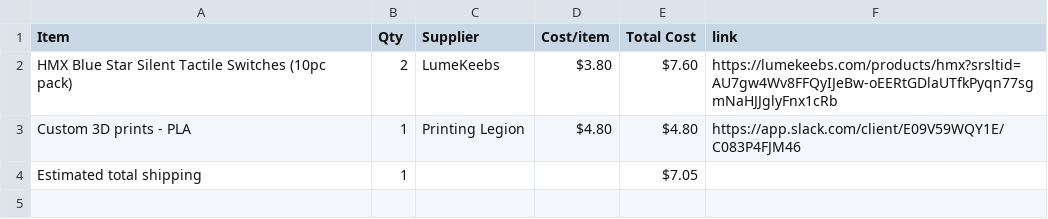
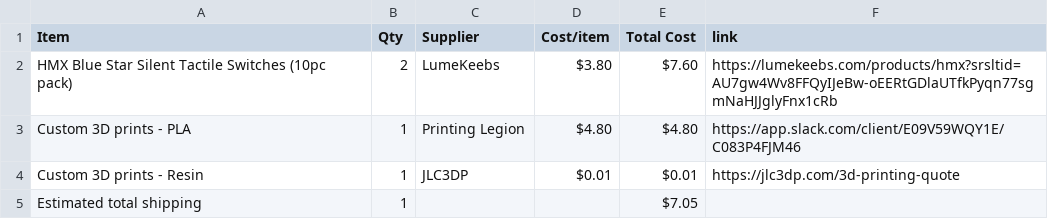
Before and after one commit to MagentaFlame/HackLifeCADHolders, a CSV file: BOM.csv, drawn as a sheet.

Commit message:
Sync The fidgets and charms for esports from Half Life

```diff
--- a/BOM.csv
+++ b/BOM.csv
@@ -3,2 +3,3 @@ HMX Blue Star Silent Tactile Switches (10pc pack),2,LumeKeebs,$3.80,$7.60,https:
 Custom 3D prints - PLA,1,Printing Legion,$4.80,$4.80,https://app.slack.com/client/E09V59WQY1E/C083P4FJM46
+Custom 3D prints - Resin,1,JLC3DP,$0.01,$0.01,https://jlc3dp.com/3d-printing-quote
 Estimated total shipping,1,,,$7.05,
```
